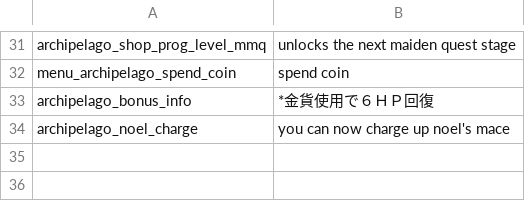
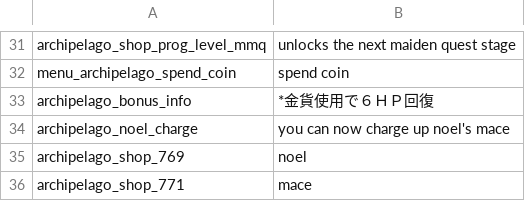
Before and after one commit to StellatedCUBE/NuinuiArchipelago, a CSV file: ClientPlugin/asset/ja.csv, drawn as a sheet; only a part is shown, gaps mark what is left out; the diff names each change by its address in the sheet, - before the commit and + after, or states it on an @@ line.

```diff
--- a/ClientPlugin/asset/ja.csv
+++ b/ClientPlugin/asset/ja.csv
+row 35: archipelago_shop_769 | noel
+row 36: archipelago_shop_771 | mace
```
Also changed, not shown: ClientPlugin/asset/en.csv, 16 other files.
